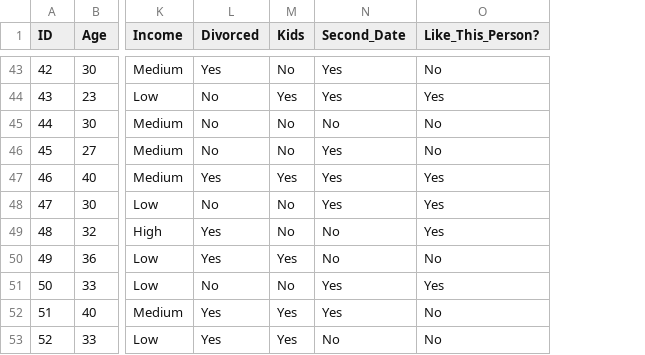
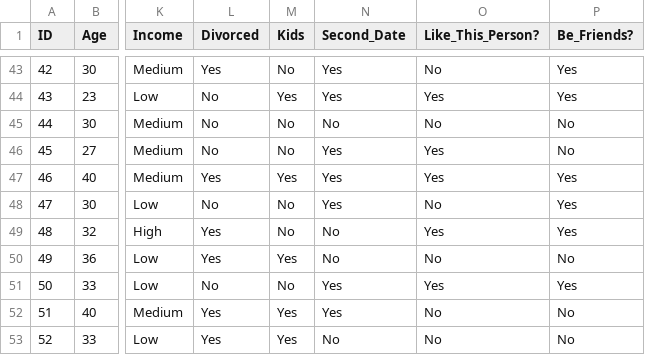
Before and after one commit to Acleppe/dating_data, a CSV file: data/pandas_dating_demo_df_anon.csv, drawn as a sheet; only a part is shown, gaps mark what is left out; the diff covers the shown part only; the diff names each change by its address in the sheet, - before the commit and + after, or states it on an @@ line.

Commit message:
Friends section and new plots

```diff
--- a/data/pandas_dating_demo_df_anon.csv
+++ b/data/pandas_dating_demo_df_anon.csv
+column P (Be_Friends?), rows 43-53: Yes | Yes | No | No | Yes | Yes | Yes | No | Yes | No | No
-O46 (Like_This_Person?): No
+O46 (Like_This_Person?): Yes
-O48 (Like_This_Person?): Yes
+O48 (Like_This_Person?): No
```
Also changed, not shown: 5 edited cells elsewhere in this file, 4 other files.
